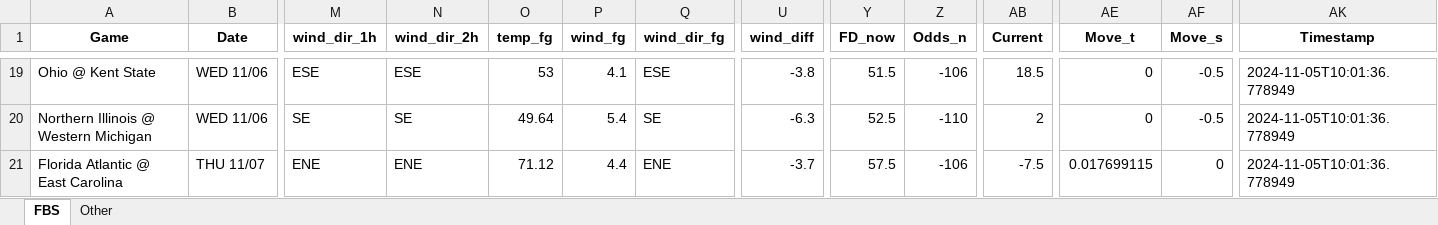
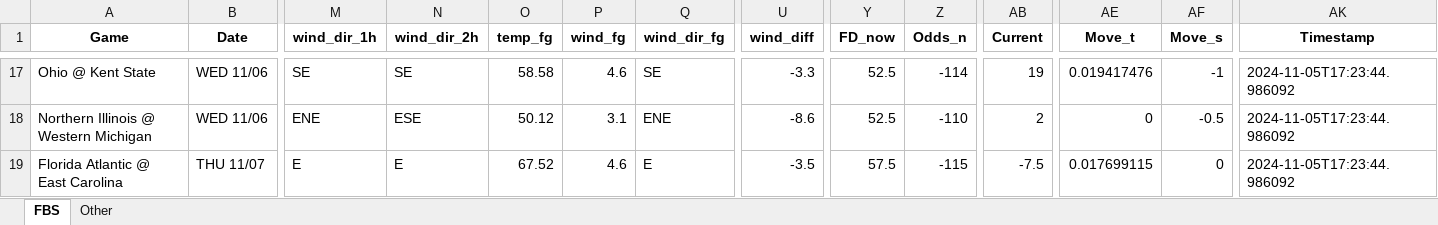
Before and after one commit to mslade50/football_weather, an Excel workbook: cfb_weather.xlsx, sheet FBS, drawn as a sheet; only a part is shown, gaps mark what is left out; values as stored, in another font and other column widths than the file's, no borders; addresses are those after the commit; the diff covers the shown part only; the diff names each change by its address in the sheet, - before the commit and + after, or states it on an @@ line.

Commit message:
Update cfb_weather.xlsx with Timestamp 2024-11-05T17:23:44.986092

```diff
--- a/cfb_weather.xlsx (sheet FBS)
+++ b/cfb_weather.xlsx (sheet FBS)
-M17 (wind_dir_1h): ESE
+M17 (wind_dir_1h): SE
-N17 (wind_dir_2h): ESE
+N17 (wind_dir_2h): SE
-O17 (temp_fg): 53
+O17 (temp_fg): 58.58
-P17 (wind_fg): 4.1
+P17 (wind_fg): 4.6
-Q17 (wind_dir_fg): ESE
+Q17 (wind_dir_fg): SE
-U17 (wind_diff): -3.8
+U17 (wind_diff): -3.3
-Y17 (FD_now): 51.5
+Y17 (FD_now): 52.5
-Z17 (Odds_n): -106
+Z17 (Odds_n): -114
-AB17 (Current): 18.5
+AB17 (Current): 19
-AE17 (Move_t): 0
+AE17 (Move_t): 0.019417476
-AF17 (Move_s): -0.5
+AF17 (Move_s): -1
-AK17:AK19 (Timestamp): 2024-11-05T10:01:36.778949
+AK17:AK19 (Timestamp): 2024-11-05T17:23:44.986092
-M18 (wind_dir_1h): SE
+M18 (wind_dir_1h): ENE
-N18 (wind_dir_2h): SE
+N18 (wind_dir_2h): ESE
-O18 (temp_fg): 49.64
+O18 (temp_fg): 50.12
-P18 (wind_fg): 5.4
+P18 (wind_fg): 3.1
-Q18 (wind_dir_fg): SE
+Q18 (wind_dir_fg): ENE
-U18 (wind_diff): -6.3
+U18 (wind_diff): -8.6
-M19 (wind_dir_1h): ENE
+M19 (wind_dir_1h): E
-N19 (wind_dir_2h): ENE
+N19 (wind_dir_2h): E
-O19 (temp_fg): 71.12
+O19 (temp_fg): 67.52
-P19 (wind_fg): 4.4
+P19 (wind_fg): 4.6
-Q19 (wind_dir_fg): ENE
+Q19 (wind_dir_fg): E
-U19 (wind_diff): -3.7
+U19 (wind_diff): -3.5
-Z19 (Odds_n): -106
+Z19 (Odds_n): -115
```
Also changed, not shown: 14 added rows, 14 removed rows and 232 edited cells elsewhere in this sheet, sheet Other, 1 other file.
